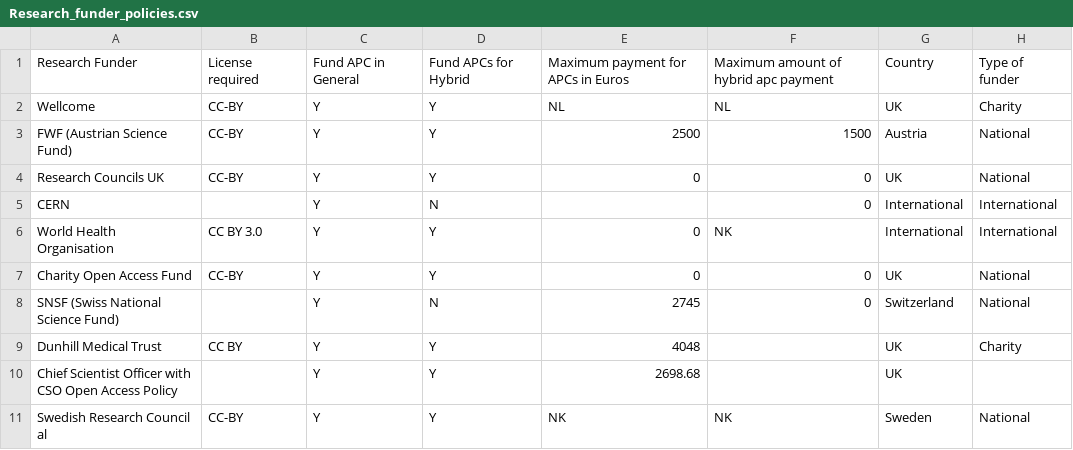
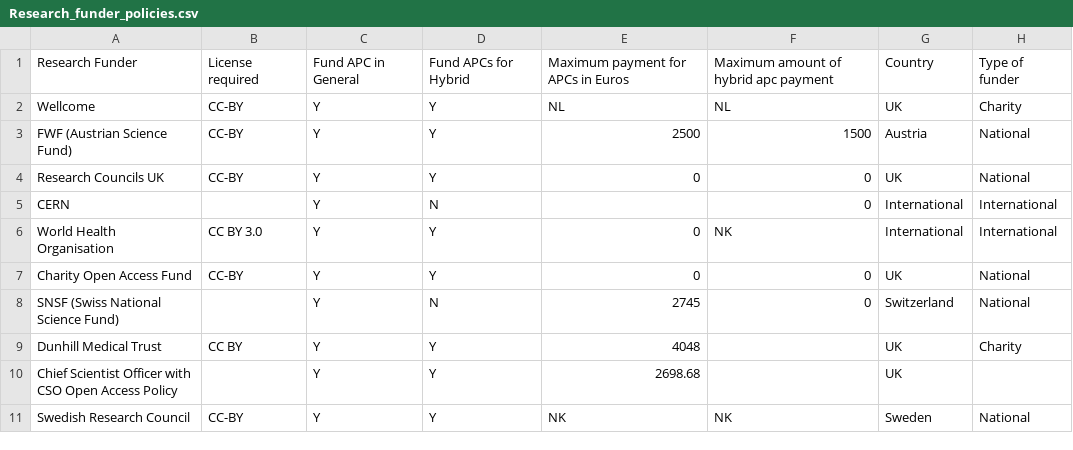
Before and after one commit to davanstrien/research-funder-APC-payment-policies, a CSV file: Research_funder_policies.csv, drawn as a sheet; only a part is shown; the diff names each change by its address in the sheet, - before the commit and + after, or states it on an @@ line.

Commit message:
fix typo

```diff
--- a/Research_funder_policies.csv
+++ b/Research_funder_policies.csv
-A11: Swedish Research Council al
+A11: Swedish Research Council
```
